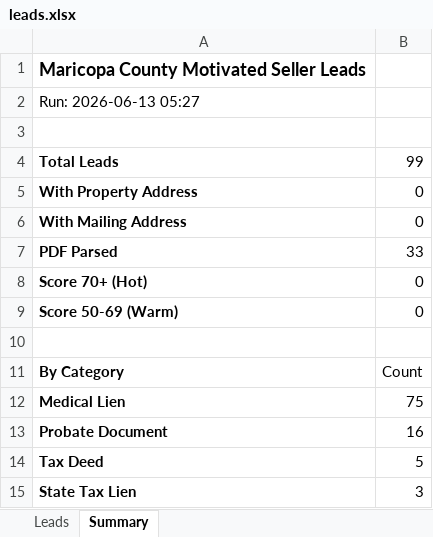
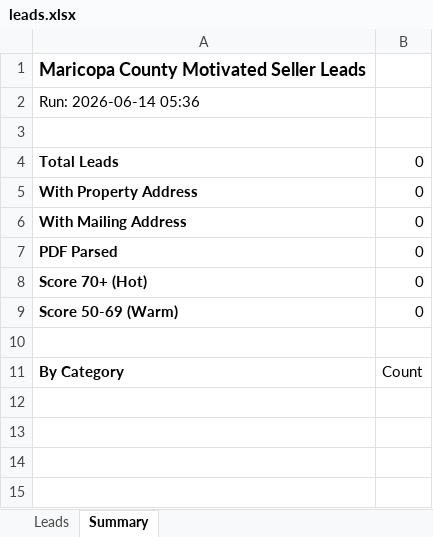
Before and after one commit to Darqsin/Four-Rings-CRM, an Excel workbook: data/leads.xlsx, sheet Summary, drawn as a sheet; values as stored, in another font and other column widths than the file's, no borders; the diff names each change by its address in the sheet, - before the commit and + after, or states it on an @@ line.

```diff
--- a/data/leads.xlsx (sheet Summary)
+++ b/data/leads.xlsx (sheet Summary)
-A2: Run: 2026-06-13 05:27
+A2: Run: 2026-06-14 05:36
-B4: 99
+B4: 0
-B7: 33
+B7: 0
-row 12: Medical Lien | 75
-row 13: Probate Document | 16
-row 14: Tax Deed | 5
-row 15: State Tax Lien | 3
```
Also changed, not shown: sheet Leads, 3 other files.
